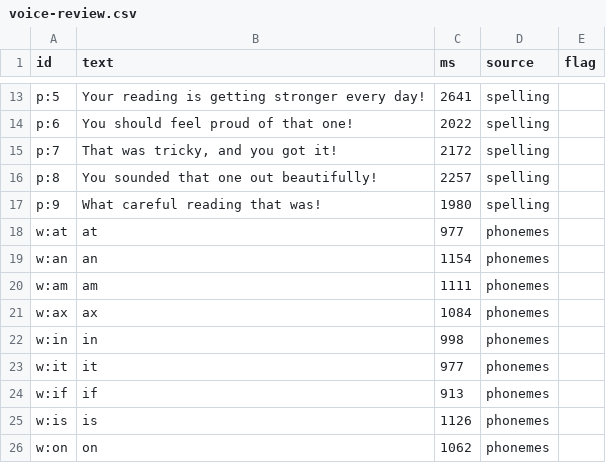
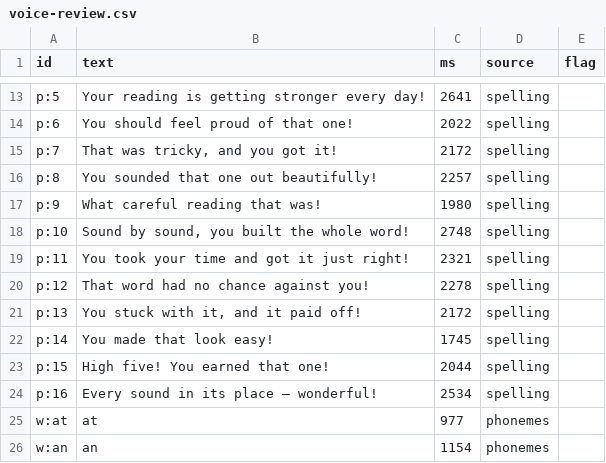
Before and after one commit to BillNDD/CVCGame, a CSV file: app/public/voice-review.csv, drawn as a sheet; only a part is shown, gaps mark what is left out; the shorter side is filled out with more unchanged rows.

```diff
--- a/app/public/voice-review.csv
+++ b/app/public/voice-review.csv
@@ -17,2 +17,9 @@ p:8,"You sounded that one out beautifully!",2257,spelling,
 p:9,"What careful reading that was!",1980,spelling,
+p:10,"Sound by sound, you built the whole word!",2748,spelling,
+p:11,"You took your time and got it just right!",2321,spelling,
+p:12,"That word had no chance against you!",2278,spelling,
+p:13,"You stuck with it, and it paid off!",2172,spelling,
+p:14,"You made that look easy!",1745,spelling,
+p:15,"High five! You earned that one!",2044,spelling,
+p:16,"Every sound in its place — wonderful!",2534,spelling,
 w:at,"at",977,phonemes,
```
Also changed, not shown: 15 other files.
